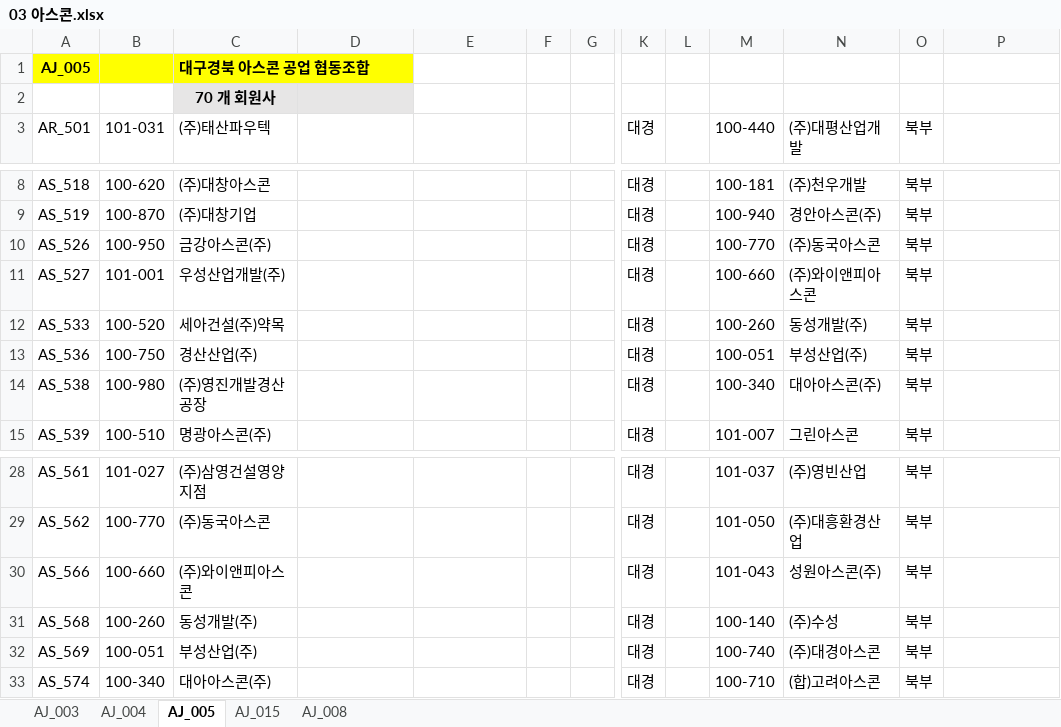
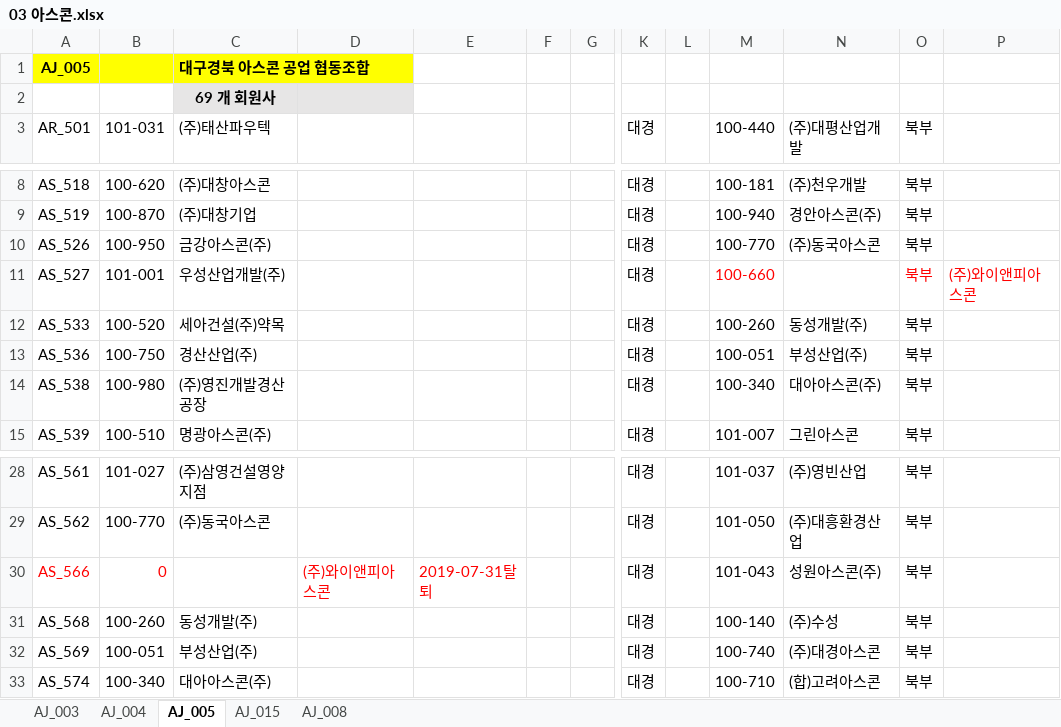
Before and after one commit to lovelhn/02_GimaekBill, an Excel workbook: 03 아스콘.xlsx, sheet AJ_005, drawn as a sheet; only a part is shown, gaps mark what is left out; values as stored, in another font and other column widths than the file's, no borders; the diff names each change by its address in the sheet, - before the commit and + after, or states it on an @@ line.

```diff
--- a/03 아스콘.xlsx (sheet AJ_005)
+++ b/03 아스콘.xlsx (sheet AJ_005)
-C2: 70 개 회원사
+C2: 69 개 회원사
-M11 text colour: black
+M11 text colour: #FF0000
-N11: (주)와이앤피아스콘
+N11: (empty)
-O11 text colour: black
+O11 text colour: #FF0000
-P11: (empty)
+P11: (주)와이앤피아스콘
-A30:B30 text colour: black
+A30:B30 text colour: #FF0000
-B30: 100-660
+B30: 0
-C30: (주)와이앤피아스콘
+C30: (empty)
-D30: (empty)
+D30: (주)와이앤피아스콘
-E30: (empty)
+E30: 2019-07-31탈퇴
```
Also changed, not shown: sheet AJ_004, 01 회원사사용료현황(2019년).xlsx.
